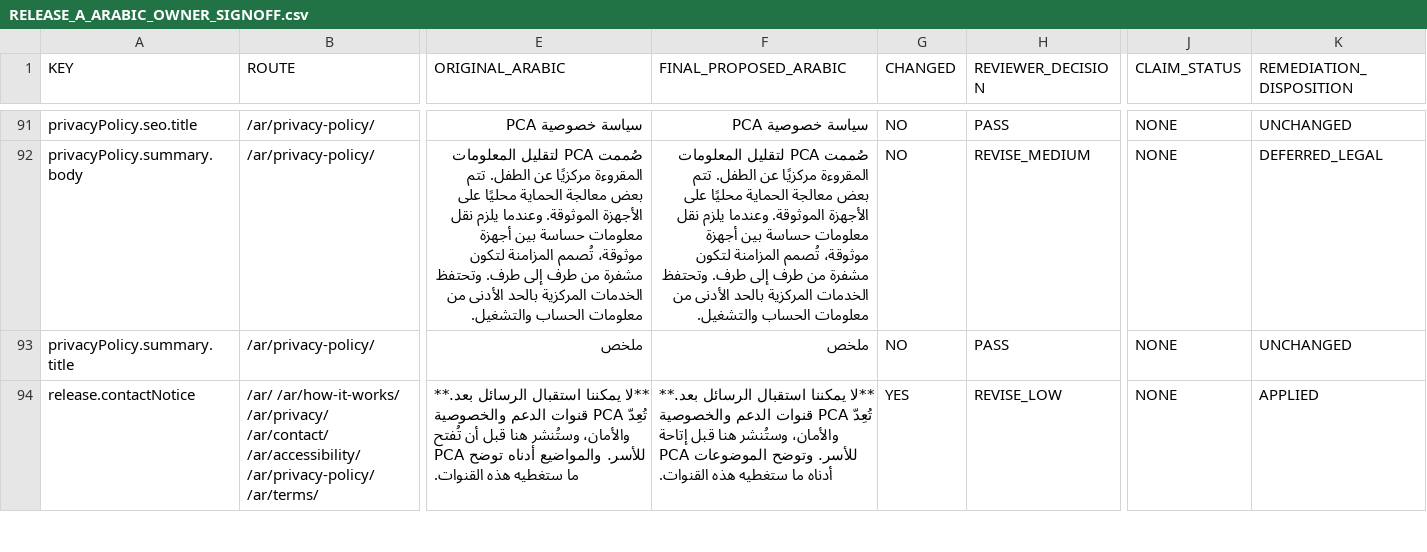
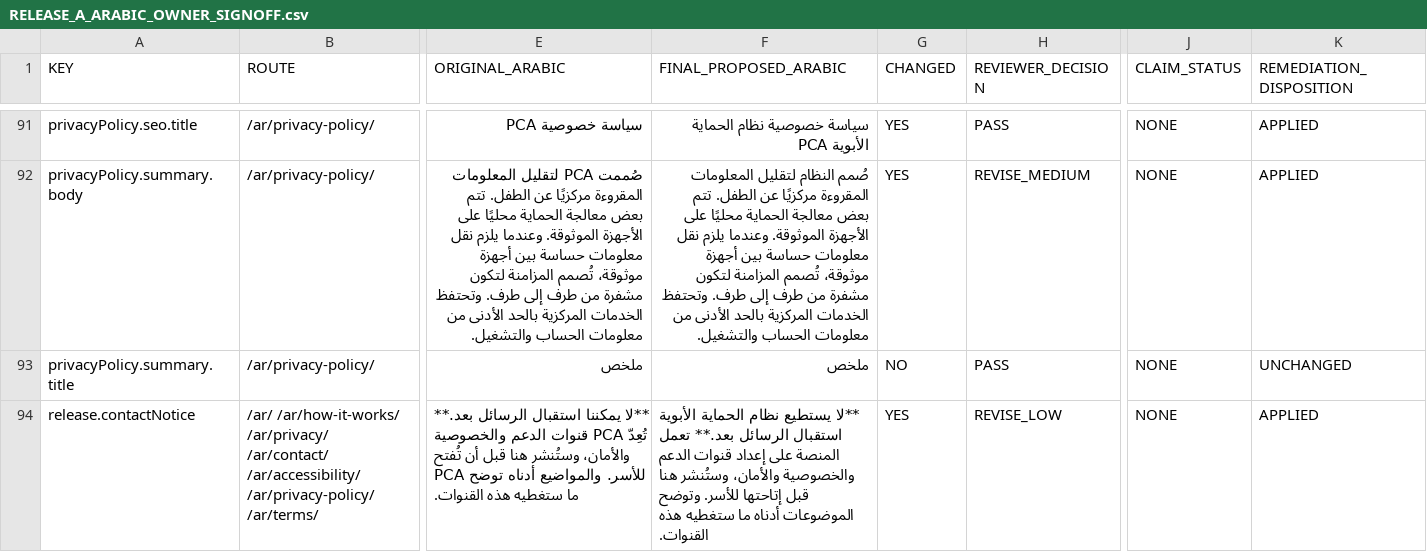
Before and after one commit to mosa-ali/PCA, a CSV file: docs/public/reports/RELEASE_A_ARABIC_OWNER_SIGNOFF.csv, drawn as a sheet; only a part is shown, gaps mark what is left out; the diff covers the shown part only; the diff names each change by its address in the sheet, - before the commit and + after, or states it on an @@ line.

Commit message:
fix(public-web): complete Arabic language audit

```diff
--- a/docs/public/reports/RELEASE_A_ARABIC_OWNER_SIGNOFF.csv
+++ b/docs/public/reports/RELEASE_A_ARABIC_OWNER_SIGNOFF.csv
-F91 (FINAL_PROPOSED_ARABIC): سياسة خصوصية PCA
+F91 (FINAL_PROPOSED_ARABIC): سياسة خصوصية نظام الحماية الأبوية PCA
-G91:G92 (CHANGED): NO
+G91:G92 (CHANGED): YES
-K91 (REMEDIATION_DISPOSITION): UNCHANGED
+K91 (REMEDIATION_DISPOSITION): APPLIED
-F92 (FINAL_PROPOSED_ARABIC): صُممت PCA لتقليل المعلومات…
+F92 (FINAL_PROPOSED_ARABIC): صُمم النظام لتقليل المعلومات…
-K92 (REMEDIATION_DISPOSITION): DEFERRED_LEGAL
+K92 (REMEDIATION_DISPOSITION): APPLIED
-F94 (FINAL_PROPOSED_ARABIC): **لا يمكننا استقبال الرسائل بعد.** تُعِدّ PCA قنوات الدعم والخصوصية والأمان، وستُنشر هنا قبل إتاحة PCA للأسر. وتوضح…
+F94 (FINAL_PROPOSED_ARABIC): **لا يستطيع نظام الحماية الأبوية استقبال الرسائل بعد.** تعمل المنصة على إعداد قنوات الدعم والخصوصية والأمان، وستُنشر هنا قبل إتاحتها للأسر. وتوضح…
```
Also changed, not shown: 116 edited cells elsewhere in this file, 15 other files.
